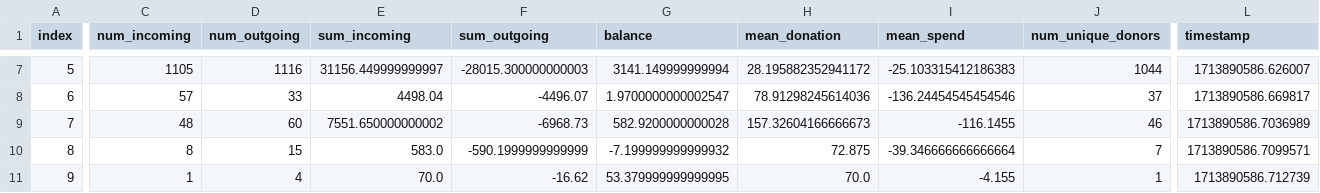
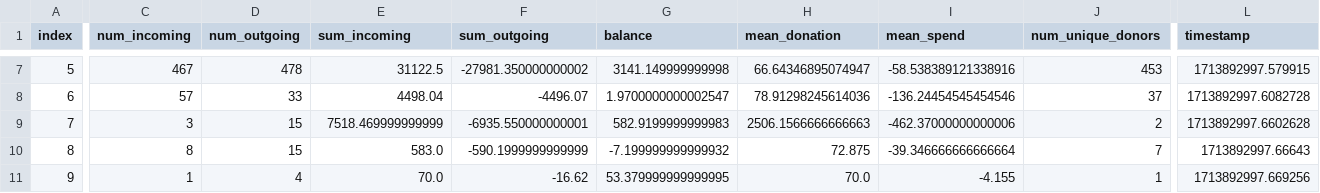
Before and after one commit to matusv/presidential-elections-slovakia-2024, a CSV file: aggregation_no_returns.csv, drawn as a sheet; only a part is shown, gaps mark what is left out; the diff covers the shown part only; the diff names each change by its address in the sheet, - before the commit and + after, or states it on an @@ line.

```diff
--- a/aggregation_no_returns.csv
+++ b/aggregation_no_returns.csv
-C7 (num_incoming): 1105
+C7 (num_incoming): 467
-D7 (num_outgoing): 1116
+D7 (num_outgoing): 478
-E7 (sum_incoming): 31156.449999999997
+E7 (sum_incoming): 31122.5
-F7 (sum_outgoing): -28015.300000000003
+F7 (sum_outgoing): -27981.350000000002
-G7 (balance): 3141.149999999994
+G7 (balance): 3141.149999999998
-H7 (mean_donation): 28.195882352941172
+H7 (mean_donation): 66.64346895074947
-I7 (mean_spend): -25.103315412186383
+I7 (mean_spend): -58.538389121338916
-J7 (num_unique_donors): 1044
+J7 (num_unique_donors): 453
-L7 (timestamp): 1713890586.626007
+L7 (timestamp): 1713892997.579915
-L8 (timestamp): 1713890586.669817
+L8 (timestamp): 1713892997.6082728
-C9 (num_incoming): 48
+C9 (num_incoming): 3
-D9 (num_outgoing): 60
+D9 (num_outgoing): 15
-E9 (sum_incoming): 7551.650000000002
+E9 (sum_incoming): 7518.469999999999
-F9 (sum_outgoing): -6968.73
+F9 (sum_outgoing): -6935.550000000001
-G9 (balance): 582.9200000000028
+G9 (balance): 582.9199999999983
-H9 (mean_donation): 157.32604166666673
+H9 (mean_donation): 2506.1566666666663
-I9 (mean_spend): -116.1455
+I9 (mean_spend): -462.37000000000006
-J9 (num_unique_donors): 46
+J9 (num_unique_donors): 2
-L9 (timestamp): 1713890586.7036989
+L9 (timestamp): 1713892997.6602628
-L10 (timestamp): 1713890586.7099571
+L10 (timestamp): 1713892997.66643
-L11 (timestamp): 1713890586.712739
+L11 (timestamp): 1713892997.669256
```
Also changed, not shown: 33 edited cells elsewhere in this file, 1 other file.
